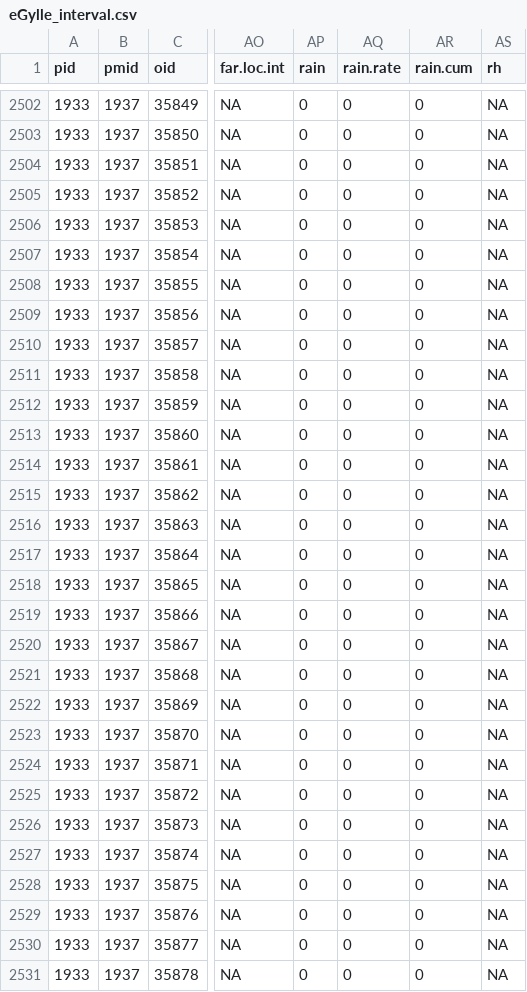
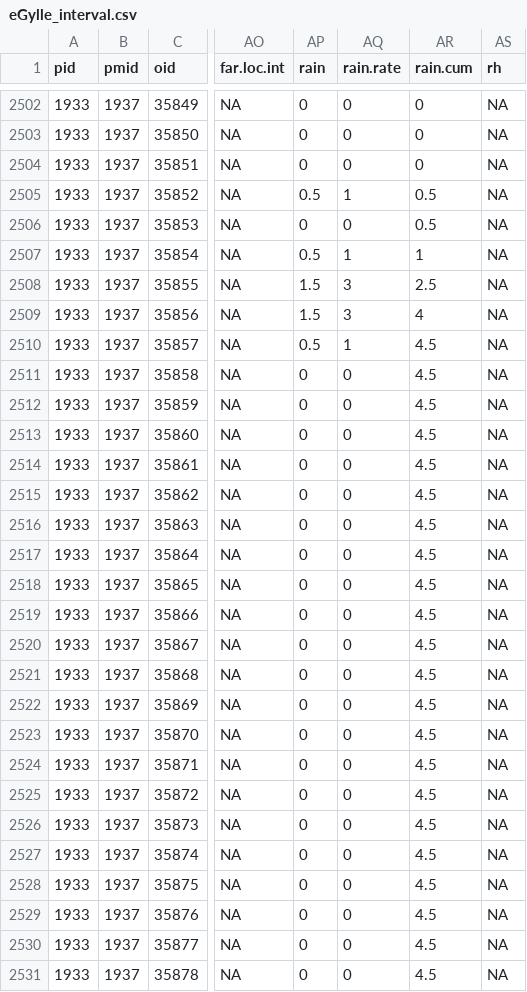
Before and after one commit to AU-BCE-EE/Kamp-2024-NH3FluxMethods, a CSV file: ALFAM2-app/data-emission/data/eGylle_interval.csv, drawn as a sheet; only a part is shown, gaps mark what is left out; the diff covers the shown part only; the diff names each change by its address in the sheet, - before the commit and + after, or states it on an @@ line.

Commit message:
Update with new input data (rain)

```diff
--- a/ALFAM2-app/data-emission/data/eGylle_interval.csv
+++ b/ALFAM2-app/data-emission/data/eGylle_interval.csv
-AP2505 (rain): 0
+AP2505 (rain): 0.5
-AQ2505 (rain.rate): 0
+AQ2505 (rain.rate): 1
-AR2505:AR2506 (rain.cum): 0
+AR2505:AR2506 (rain.cum): 0.5
-AP2507 (rain): 0
+AP2507 (rain): 0.5
-AQ2507 (rain.rate): 0
+AQ2507 (rain.rate): 1
-AR2507 (rain.cum): 0
+AR2507 (rain.cum): 1
-AP2508:AP2509 (rain): 0
+AP2508:AP2509 (rain): 1.5
-AQ2508:AQ2509 (rain.rate): 0
+AQ2508:AQ2509 (rain.rate): 3
-AR2508 (rain.cum): 0
+AR2508 (rain.cum): 2.5
-AR2509 (rain.cum): 0
+AR2509 (rain.cum): 4
-AP2510 (rain): 0
+AP2510 (rain): 0.5
-AQ2510 (rain.rate): 0
+AQ2510 (rain.rate): 1
-AR2510:AR2531 (rain.cum): 0
+AR2510:AR2531 (rain.cum): 4.5
```
Also changed, not shown: 137 edited cells elsewhere in this file, ALFAM2-app/data-emission/data/eGylle_plot.csv, 11 other files.
